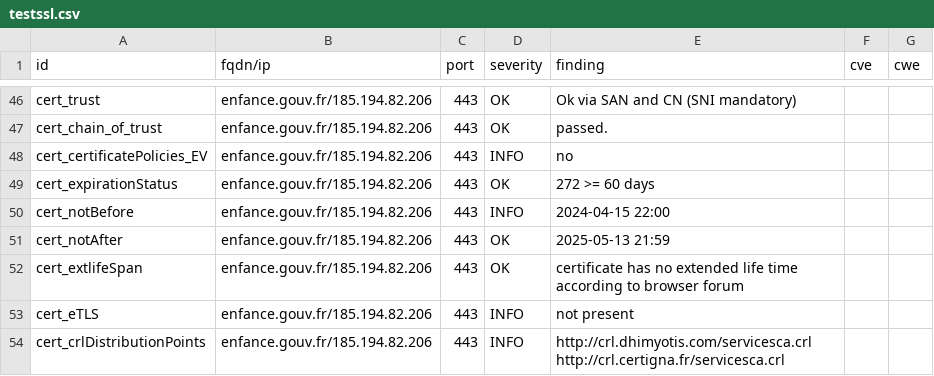
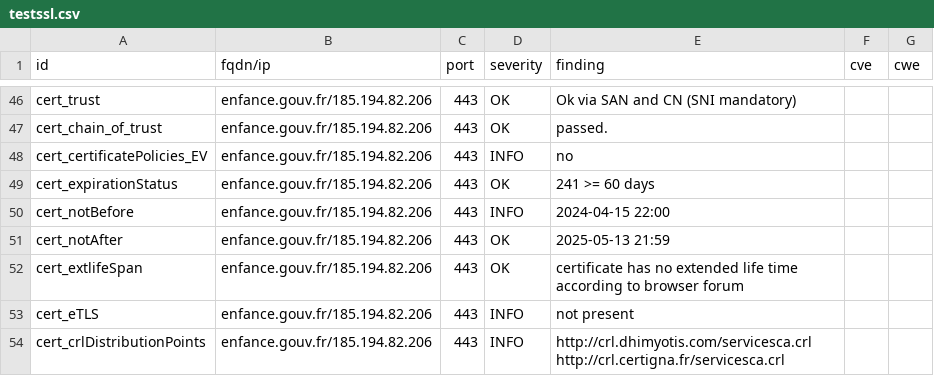
Before and after one commit to GKO-org/dashlordPrd4, a CSV file: results/aHR0cHM6Ly9lbmZhbmNlLmdvdXYuZnI=/testssl.csv, drawn as a sheet; only a part is shown, gaps mark what is left out.

```diff
--- a/results/aHR0cHM6Ly9lbmZhbmNlLmdvdXYuZnI=/testssl.csv
+++ b/results/aHR0cHM6Ly9lbmZhbmNlLmdvdXYuZnI=/testssl.csv
@@ -48,3 +48,3 @@
 "cert_certificatePolicies_EV","enfance.gouv.fr/185.194.82.206","443","INFO","no","",""
-"cert_expirationStatus","enfance.gouv.fr/185.194.82.206","443","OK","272 >= 60 days","",""
+"cert_expirationStatus","enfance.gouv.fr/185.194.82.206","443","OK","241 >= 60 days","",""
 "cert_notBefore","enfance.gouv.fr/185.194.82.206","443","INFO","2024-04-15 22:00","",""
```
Also changed, not shown: 9 other files.
